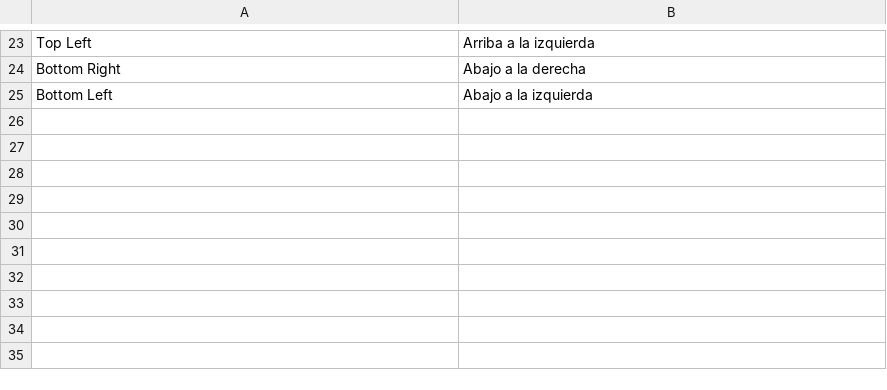
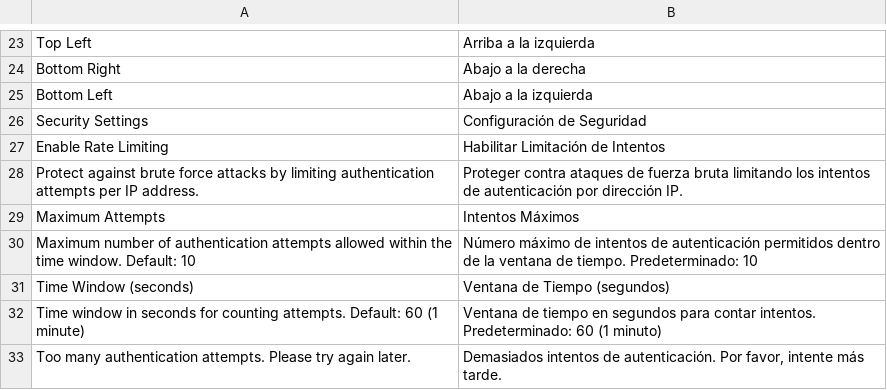
Before and after one commit to ROLLPIX/M2-google-one-tap, a CSV file: i18n/es_AR.csv, drawn as a sheet; only a part is shown, gaps mark what is left out; the diff names each change by its address in the sheet, - before the commit and + after, or states it on an @@ line.

```diff
--- a/i18n/es_AR.csv
+++ b/i18n/es_AR.csv
+row 26: Security Settings | Configuración de Seguridad
+row 27: Enable Rate Limiting | Habilitar Limitación de Intentos
+row 28: Protect against brute force attacks by limiting authentication attempts per IP address. | Proteger contra ataques de fuerza bruta limitando los intentos de autenticación por dirección IP.
+row 29: Maximum Attempts | Intentos Máximos
+row 30: Maximum number of authentication attempts allowed within the time window. Default: 10 | Número máximo de intentos de autenticación permitidos dentro de la ventana de tiempo. Predeterminado: 10
+row 31: Time Window (seconds) | Ventana de Tiempo (segundos)
+row 32: Time window in seconds for counting attempts. Default: 60 (1 minute) | Ventana de tiempo en segundos para contar intentos. Predeterminado: 60 (1 minuto)
+row 33: Too many authentication attempts. Please try again later. | Demasiados intentos de autenticación. Por favor, intente más tarde.
```
Also changed, not shown: i18n/es_ES.csv, i18n/es_MX.csv, 6 other files.
